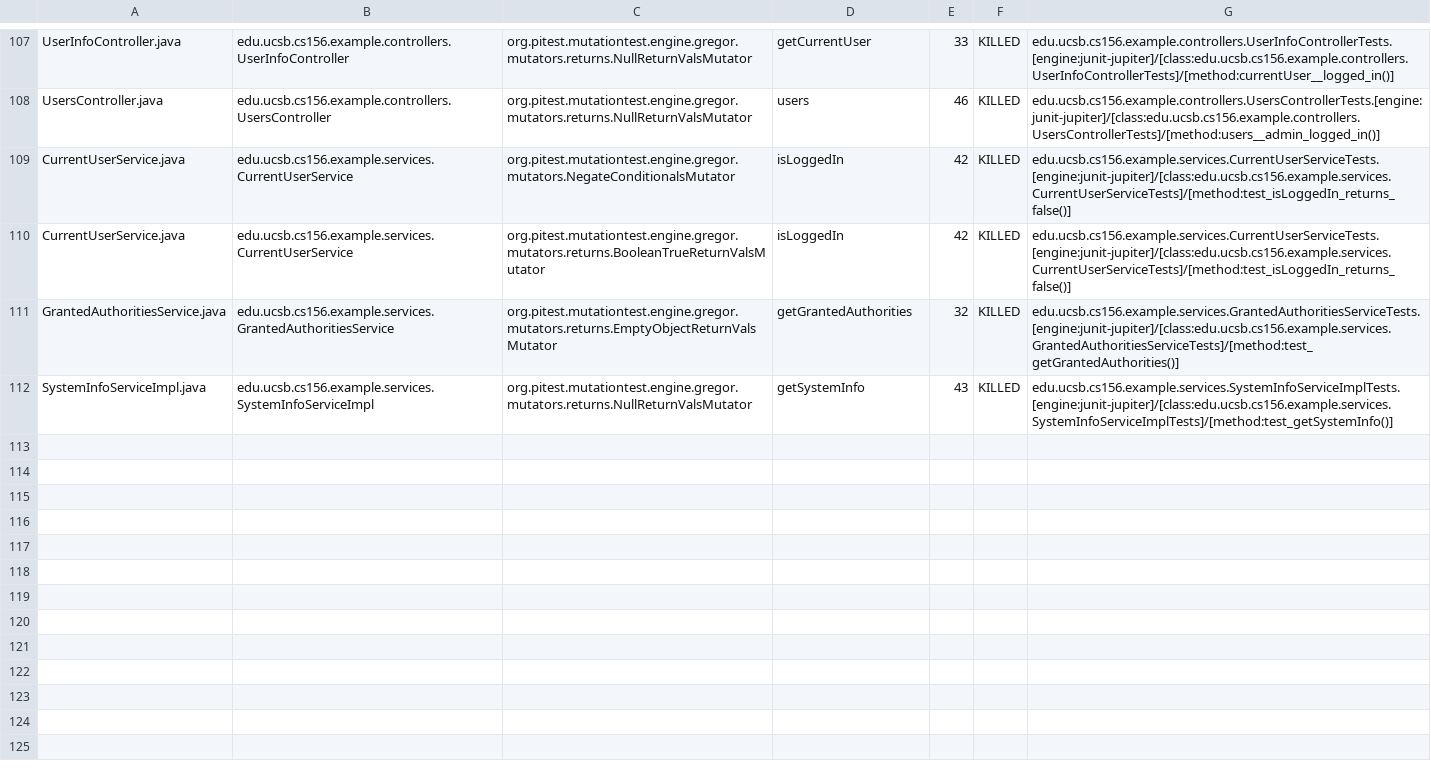
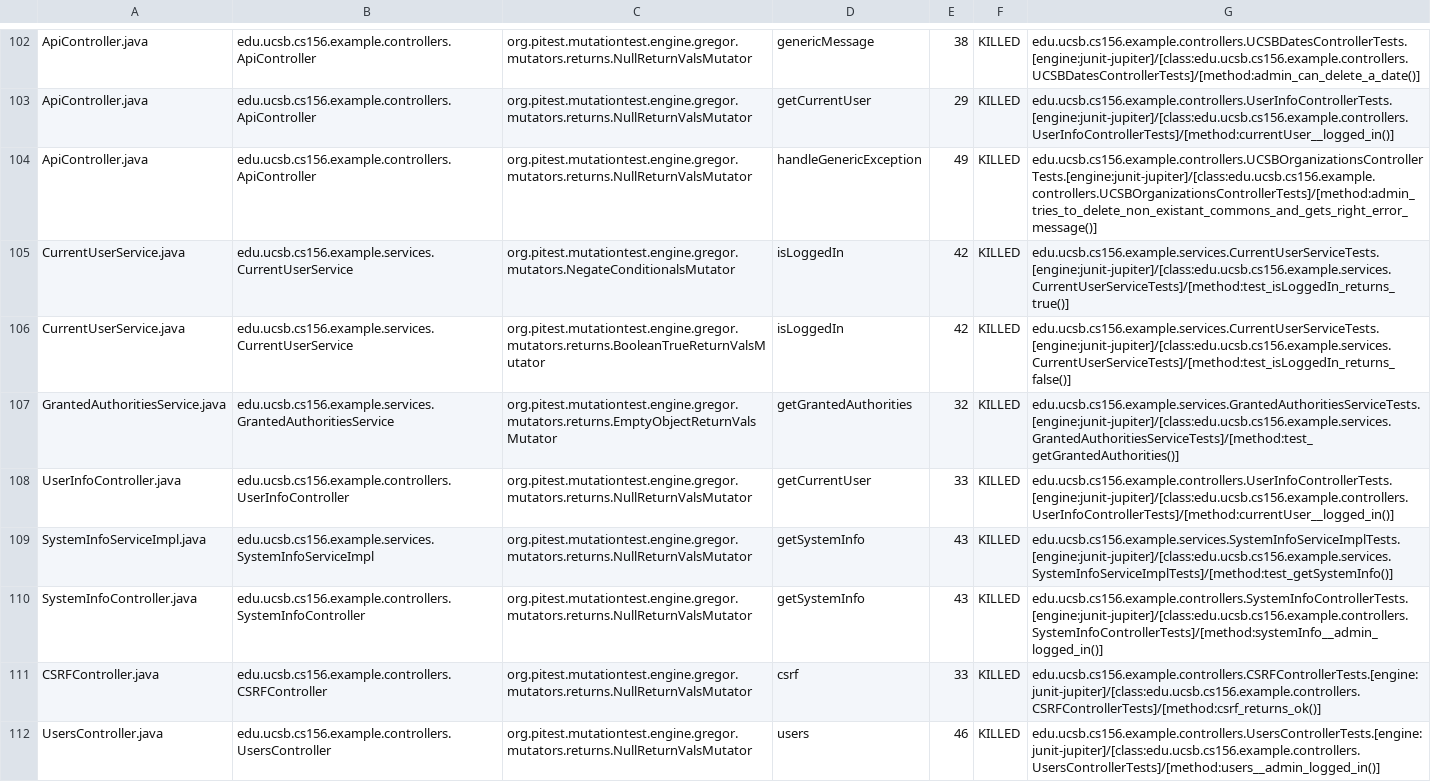
Before and after one commit to ucsb-cs156-s24/team03-s24-5pm-6, a CSV file: prs/71/pitest/mutations.csv, drawn as a sheet; only a part is shown, gaps mark what is left out; addresses are those after the commit; the diff covers the shown part only; the diff names each change by its address in the sheet, - before the commit and + after, or states it on an @@ line.

Commit message:
Deploying to gh-pages from @ ucsb-cs156-s24/team03-s24-5pm-6@83b8cd3a7277c28eb6a122d4001371b20280fbac 🚀

```diff
--- a/prs/71/pitest/mutations.csv
+++ b/prs/71/pitest/mutations.csv
-A102: UserInfoController.java
+A102: ApiController.java
-B102: edu.ucsb.cs156.example.controllers.UserInfoController
+B102: edu.ucsb.cs156.example.controllers.ApiController
-D102: getCurrentUser
+D102: genericMessage
-E102: 33
+E102: 38
-G102: edu.ucsb.cs156.example.controllers.UserInfoControllerTests.[engine:junit-jupiter]/[class:edu.ucsb.cs156.example.controllers.UserInfoControllerTests]/[method:currentUser__logged_in()]
+G102: edu.ucsb.cs156.example.controllers.UCSBDatesControllerTests.[engine:junit-jupiter]/[class:edu.ucsb.cs156.example.controllers.UCSBDatesControllerTests]/[method:admin_can_delete_a_date()]
@@ row 2 moved to row 103: ApiController.java @@
-A104: UsersController.java
+A104: ApiController.java
-B104: edu.ucsb.cs156.example.controllers.UsersController
+B104: edu.ucsb.cs156.example.controllers.ApiController
-D104: users
+D104: handleGenericException
-E104: 46
+E104: 49
-G104: edu.ucsb.cs156.example.controllers.UsersControllerTests.[engine:junit-jupiter]/[class:edu.ucsb.cs156.example.controllers.UsersControllerTests]/[method:users__admin_logged_in()]
+G104: edu.ucsb.cs156.example.controllers.UCSBOrganizationsControllerTests.[engine:junit-jupiter]/[class:edu.ucsb.cs156.example.controllers.UCSBOrganizationsControllerTests]/[method:admin_tries_to_delete_non_existant_commons_and_gets_right_error_message()]
-G105: edu.ucsb.cs156.example.services.CurrentUserServiceTests.[engine:junit-jupiter]/[class:edu.ucsb.cs156.example.services.CurrentUserServiceTests]/[method:test_isLoggedIn_returns_false()]
+G105: edu.ucsb.cs156.example.services.CurrentUserServiceTests.[engine:junit-jupiter]/[class:edu.ucsb.cs156.example.services.CurrentUserServiceTests]/[method:test_isLoggedIn_returns_true()]
+row 108: UserInfoController.java | edu.ucsb.cs156.example.controllers.UserInfoController | org.pitest.mutationtest.engine.gregor.mutators.returns.NullReturnValsMutator | getCurrentUser | 33 | KILLED | edu.ucsb.cs156.example.controllers.UserInfoControllerTests.[engine:junit-jupiter]/[class:edu.ucsb.cs156.example.controllers.UserInfoControllerTests]/[method:currentUser__logged_in()]
@@ row 37 moved to row 110: SystemInfoController.java @@
@@ row 23 moved to row 111: CSRFController.java @@
+row 112: UsersController.java | edu.ucsb.cs156.example.controllers.UsersController | org.pitest.mutationtest.engine.gregor.mutators.returns.NullReturnValsMutator | users | 46 | KILLED | edu.ucsb.cs156.example.controllers.UsersControllerTests.[engine:junit-jupiter]/[class:edu.ucsb.cs156.example.controllers.UsersControllerTests]/[method:users__admin_logged_in()]
```
Also changed, not shown: 2 removed rows and 62 moved rows elsewhere in this file, 15 other files.
